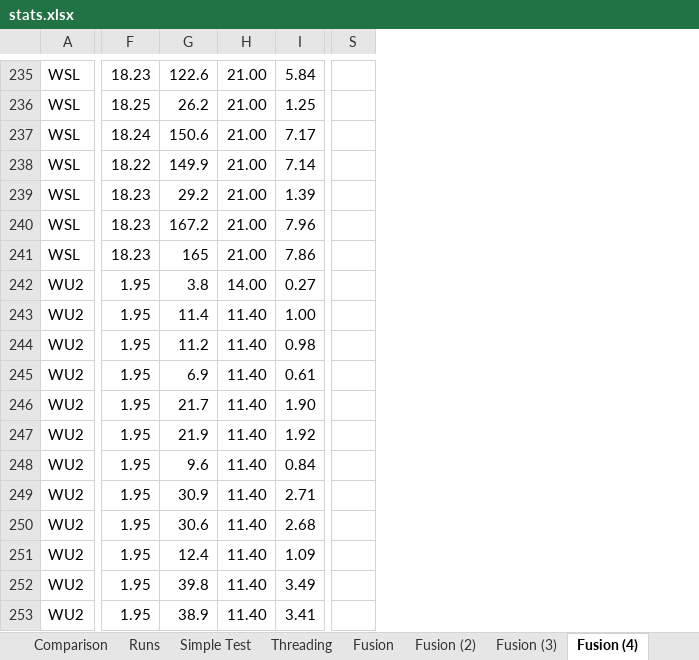
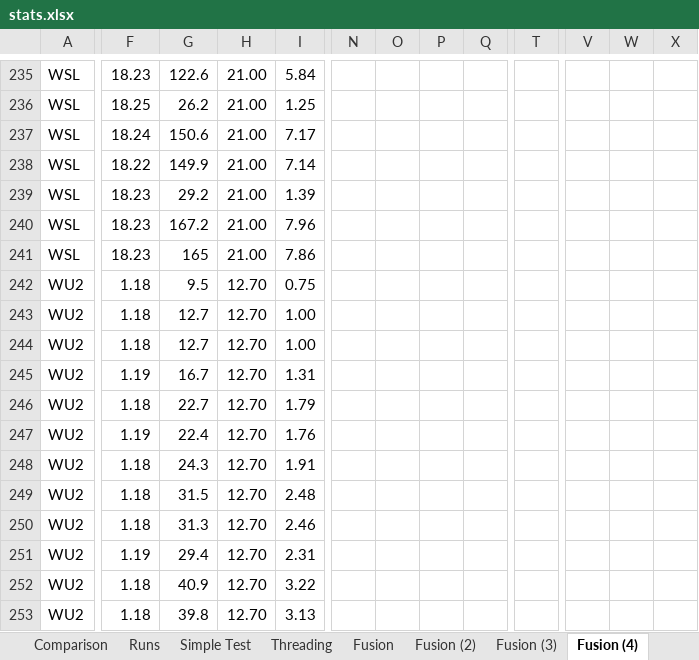
Before and after one commit to microsoft/qsharp-runtime, an Excel workbook: src/Simulation/Native/stats.xlsx, sheet Fusion (4), drawn as a sheet; only a part is shown, gaps mark what is left out; values as stored, in another font and other column widths than the file's, no borders; conditional formats not drawn; removed rows and columns are numbered as before the commit, all else as after; the diff covers the shown part only; the diff names each change by its address in the sheet, - before the commit and + after, or states it on an @@ line.

```diff
--- a/src/Simulation/Native/stats.xlsx (sheet Fusion (4))
+++ b/src/Simulation/Native/stats.xlsx (sheet Fusion (4))
+column N, empty
+column O, empty
+column P, empty
+column Q, empty
+column T, empty
+column V, empty
+column W, empty
+column X, empty
-column S, empty
-F242:F244: 1.95
+F242:F244: 1.18
-G242: 3.8
+G242: 9.5
-H242: 14.00
+H242: 12.70
-I242: 0.27
+I242: 0.75
-G243: 11.4
+G243: 12.7
-H243:H253: 11.40
+H243:H253: 12.70
-G244: 11.2
+G244: 12.7
-I244: 0.98
+I244: 1.00
-F245: 1.95
+F245: 1.19
-G245: 6.9
+G245: 16.7
-I245: 0.61
+I245: 1.31
-F246: 1.95
+F246: 1.18
-G246: 21.7
+G246: 22.7
-I246: 1.90
+I246: 1.79
-F247: 1.95
+F247: 1.19
-G247: 21.9
+G247: 22.4
-I247: 1.92
+I247: 1.76
-F248:F250: 1.95
+F248:F250: 1.18
-G248: 9.6
+G248: 24.3
-I248: 0.84
+I248: 1.91
-G249: 30.9
+G249: 31.5
-I249: 2.71
+I249: 2.48
-G250: 30.6
+G250: 31.3
-I250: 2.68
+I250: 2.46
-F251: 1.95
+F251: 1.19
-G251: 12.4
+G251: 29.4
-I251: 1.09
+I251: 2.31
-F252:F253: 1.95
+F252:F253: 1.18
-G252: 39.8
+G252: 40.9
-I252: 3.49
+I252: 3.22
-G253: 38.9
+G253: 39.8
-I253: 3.41
+I253: 3.13
```
Also changed, not shown: 1 removed column, 577 edited cells and cell formats elsewhere in this sheet, 9 other files.
